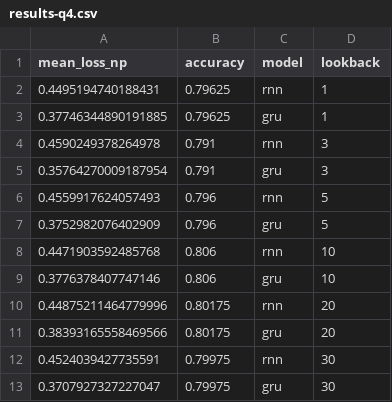
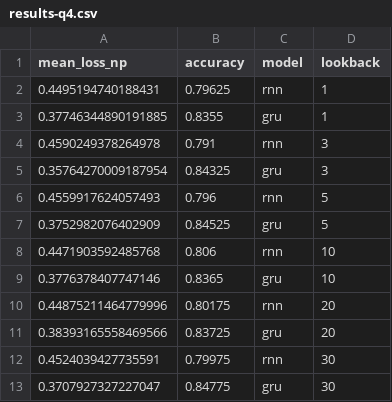
Before and after one commit to ericjanto/number-agreement, a CSV file: code/results-q4.csv, drawn as a sheet.

```diff
--- a/code/results-q4.csv
+++ b/code/results-q4.csv
@@ -2,12 +2,12 @@ mean_loss_np,accuracy,model,lookback
 0.4495194740188431,0.79625,rnn,1
-0.37746344890191885,0.79625,gru,1
+0.37746344890191885,0.8355,gru,1
 0.4590249378264978,0.791,rnn,3
-0.35764270009187954,0.791,gru,3
+0.35764270009187954,0.84325,gru,3
 0.4559917624057493,0.796,rnn,5
-0.3752982076402909,0.796,gru,5
+0.3752982076402909,0.84525,gru,5
 0.4471903592485768,0.806,rnn,10
-0.3776378407747146,0.806,gru,10
+0.3776378407747146,0.8365,gru,10
 0.44875211464779996,0.80175,rnn,20
-0.38393165558469566,0.80175,gru,20
+0.38393165558469566,0.83725,gru,20
 0.4524039427735591,0.79975,rnn,30
-0.3707927327227047,0.79975,gru,30
+0.3707927327227047,0.84775,gru,30
```
Also changed, not shown: 4 other files.
